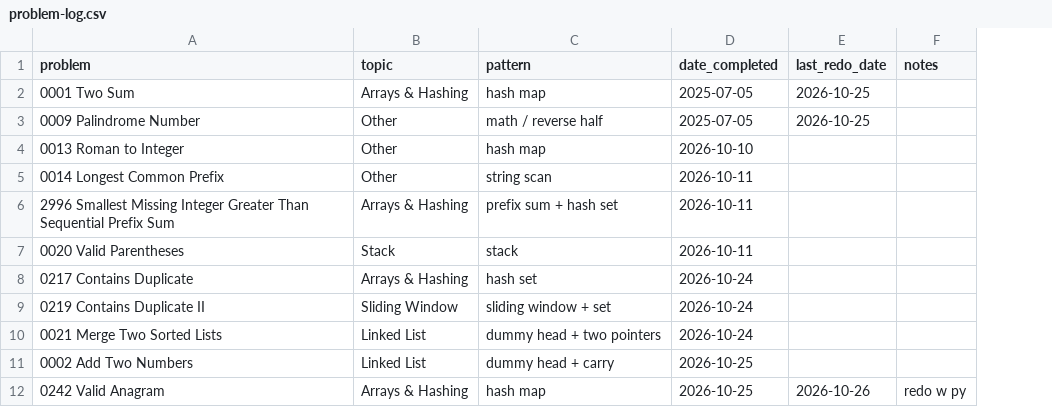
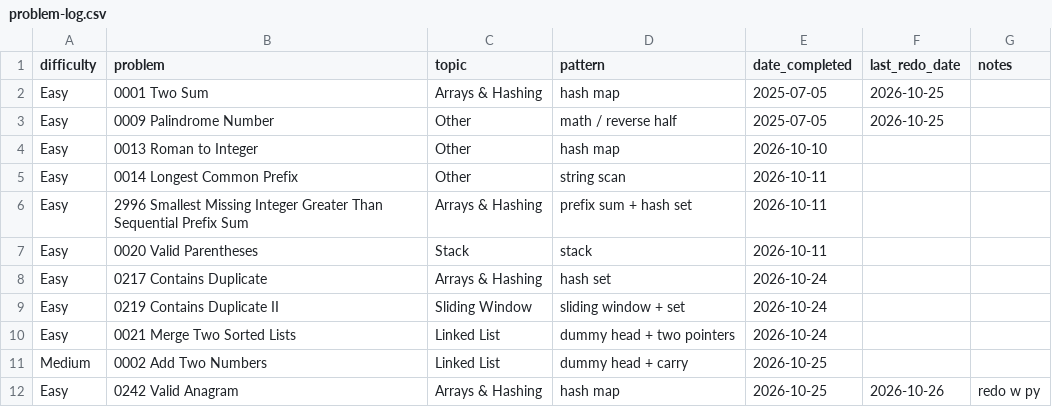
Before and after one commit to kualaS3/q_prep, a CSV file: problem-log.csv, drawn as a sheet; the diff names each change by its address in the sheet, - before the commit and + after, or states it on an @@ line.

Commit message:
Update problem-log.csv

```diff
--- a/problem-log.csv
+++ b/problem-log.csv
+column A (difficulty), rows 2-12: Easy | Easy | Easy | Easy | Easy | Easy | Easy | Easy | Easy | Medium | Easy
```
